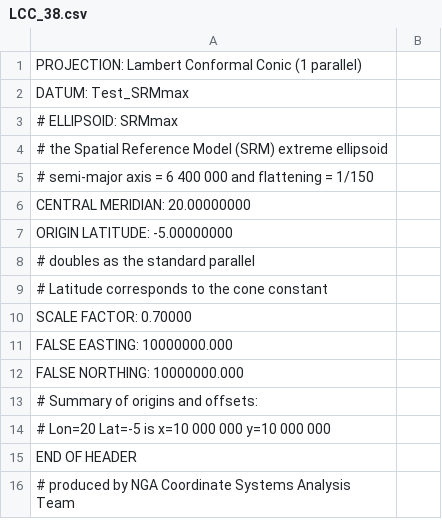
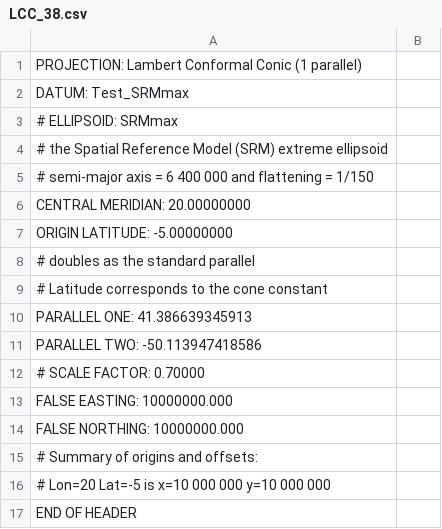
Before and after one commit to doughodson/sedris, a CSV file: examples/test_accuracy/data/GoldData_v6.1/map_proj/SRMmax/LCC_38.csv, drawn as a sheet; only a part is shown; the shorter side is filled out with more unchanged rows.

```diff
--- a/examples/test_accuracy/data/GoldData_v6.1/map_proj/SRMmax/LCC_38.csv
+++ b/examples/test_accuracy/data/GoldData_v6.1/map_proj/SRMmax/LCC_38.csv
@@ -9,3 +9,5 @@ ORIGIN LATITUDE: -5.00000000
 # Latitude corresponds to the cone constant
-SCALE FACTOR: 0.70000
+PARALLEL ONE: 41.386639345913
+PARALLEL TWO: -50.113947418586
+# SCALE FACTOR: 0.70000
 FALSE EASTING: 10000000.000
```
Also changed, not shown: examples/test_accuracy/data/GoldData_v6.1/map_proj/SRMmax/LCC_37a.csv, examples/test_accuracy/data/GoldData_v6.1/map_proj/Sphere/LCC_60a.csv, 7 other files.
